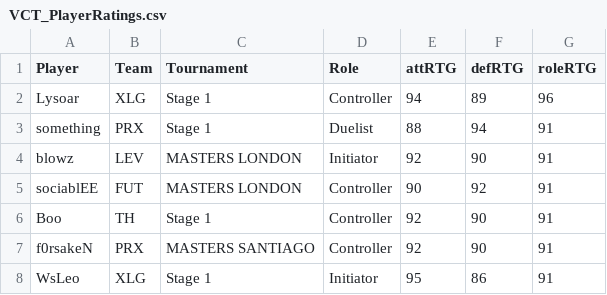
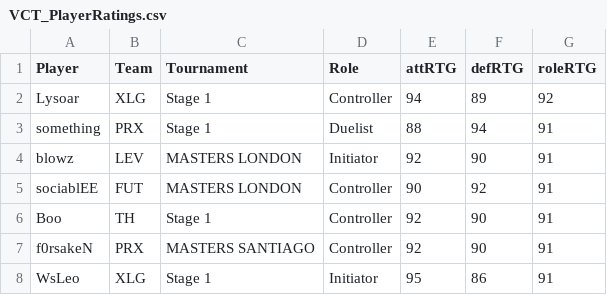
Before and after one commit to LawrenceParker/byLawrence, a CSV file: vp/VCT_PlayerRatings.csv, drawn as a sheet; only a part is shown.

Commit message:
Update VCT_PlayerRatings.csv

```diff
--- a/vp/VCT_PlayerRatings.csv
+++ b/vp/VCT_PlayerRatings.csv
@@ -1,3 +1,3 @@
 Player,Team,Tournament,Role,attRTG,defRTG,roleRTG
-Lysoar,XLG,Stage 1,Controller,94,89,96
+Lysoar,XLG,Stage 1,Controller,94,89,92
 something,PRX,Stage 1,Duelist,88,94,91
```
